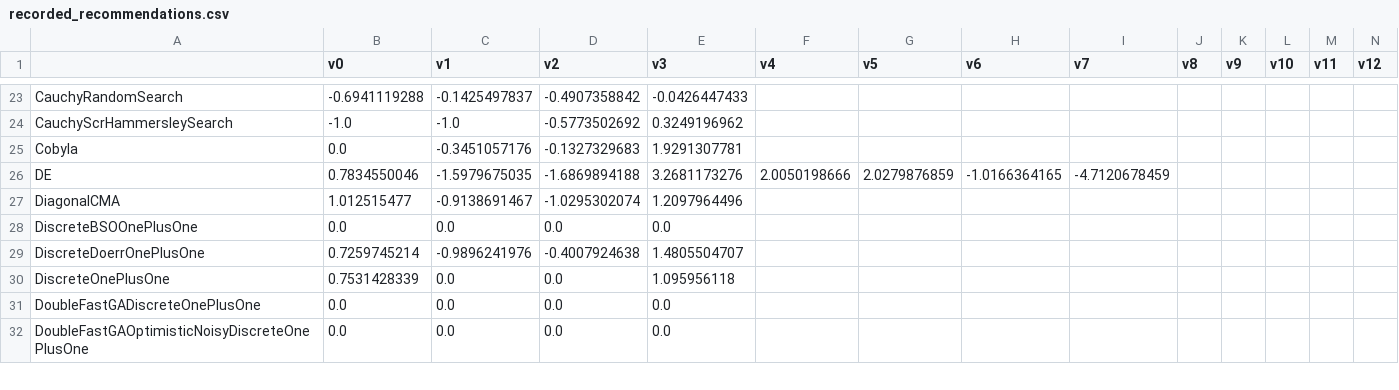
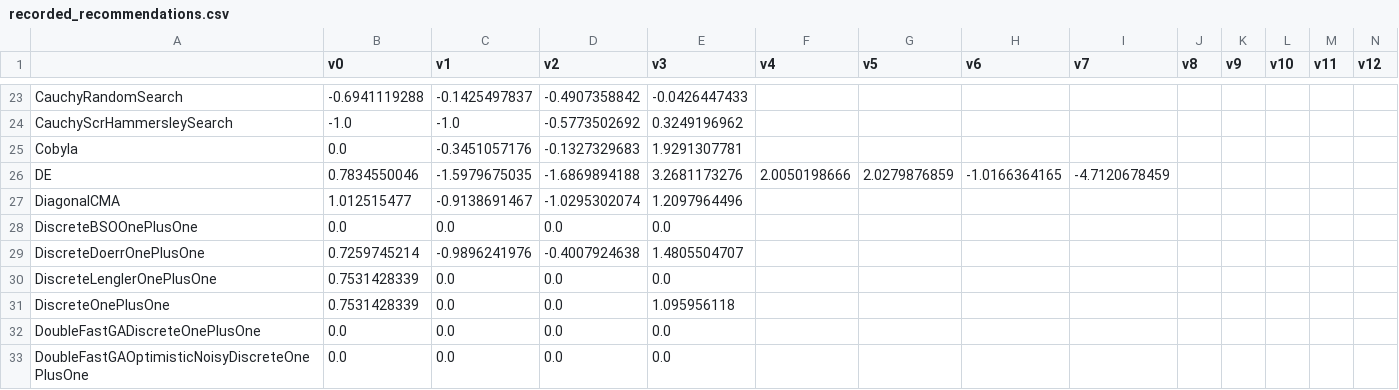
Before and after one commit to facebookresearch/nevergrad, a CSV file: nevergrad/optimization/recorded_recommendations.csv, drawn as a sheet; only a part is shown, gaps mark what is left out; rows hold the shown columns only; the diff names each change by its address in the sheet, - before the commit and + after, or states it on an @@ line.

Commit message:
record_lengler

```diff
--- a/nevergrad/optimization/recorded_recommendations.csv
+++ b/nevergrad/optimization/recorded_recommendations.csv
+row 30: DiscreteLenglerOnePlusOne | 0.7531428339 | 0.0 | 0.0 | 0.0
```
